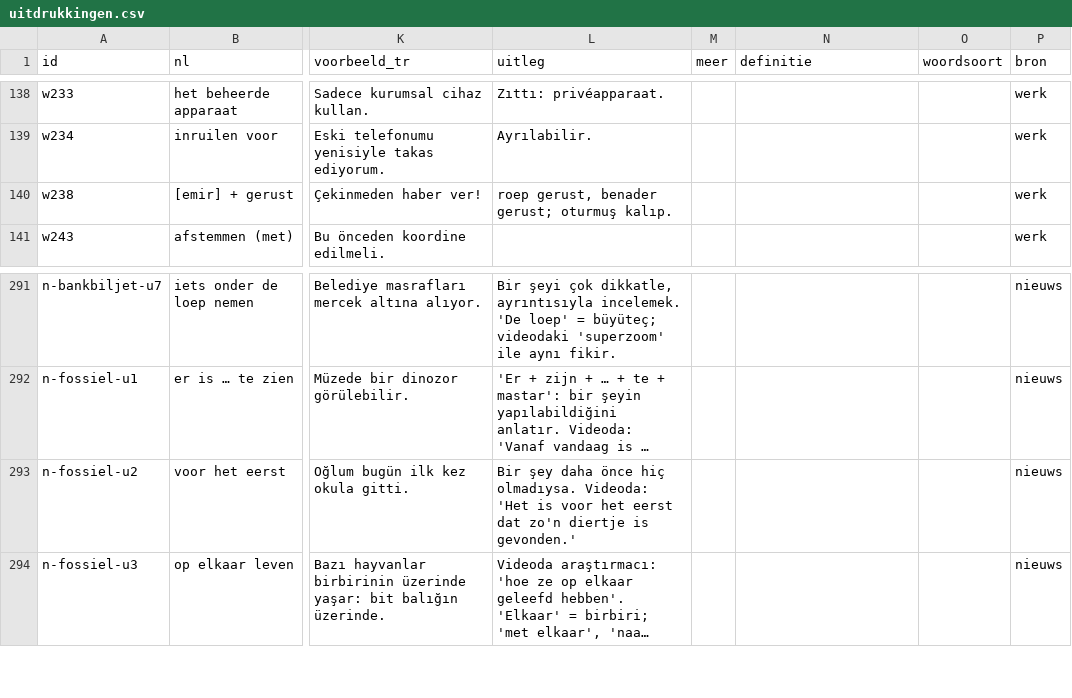
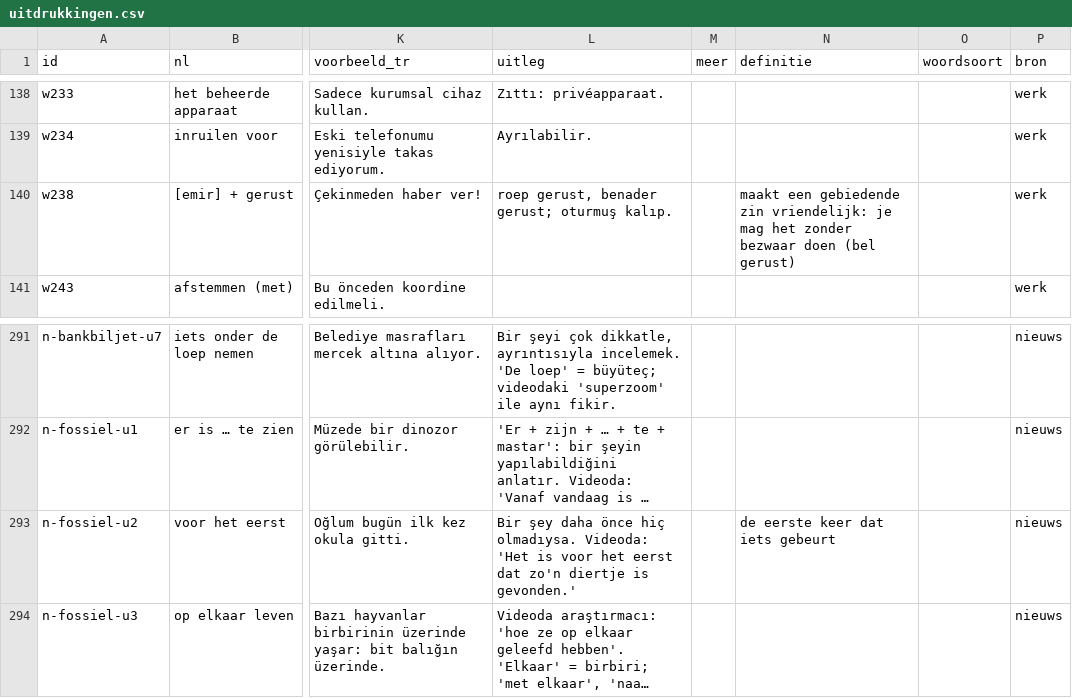
Before and after one commit to zokcuoglu/nl-oefenbank, a CSV file: scripts/content/uitdrukkingen.csv, drawn as a sheet; only a part is shown, gaps mark what is left out; long unchanged cells end in …; the diff covers the shown part only; the diff names each change by its address in the sheet, - before the commit and + after, or states it on an @@ line.

```diff
--- a/scripts/content/uitdrukkingen.csv
+++ b/scripts/content/uitdrukkingen.csv
-N140 (definitie): (empty)
+N140 (definitie): maakt een gebiedende zin vriendelijk: je mag het zonder bezwaar doen (bel gerust)
-N293 (definitie): (empty)
+N293 (definitie): de eerste keer dat iets gebeurt
```
Also changed, not shown: 3 added rows and 4 edited cells elsewhere in this file, 10 other files.
